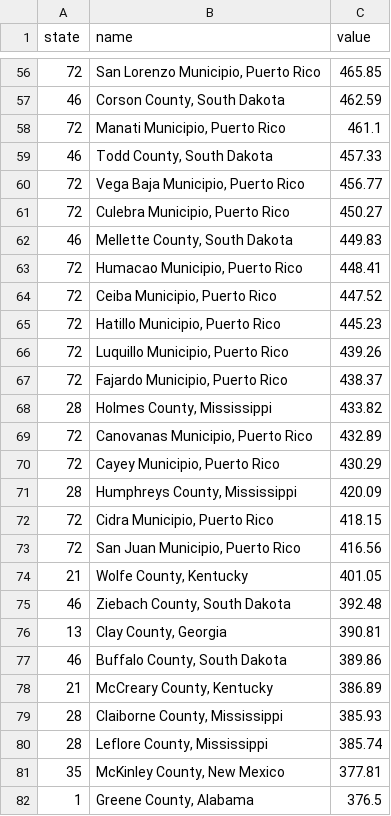
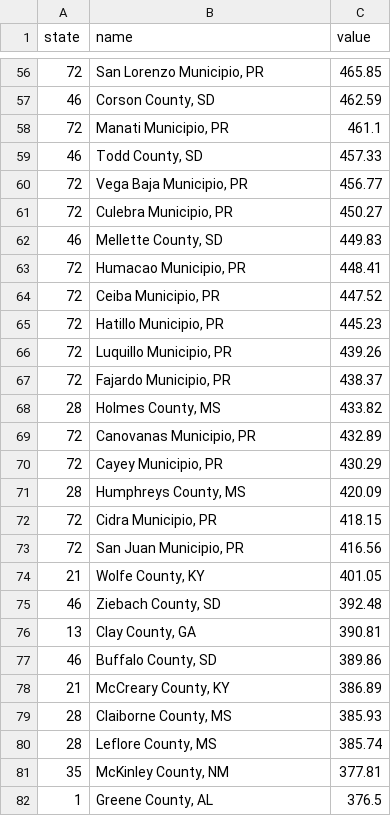
Before and after one commit to sa-express-news/saen-graphicbuilder-graphics, a CSV file: below-poverty-level-100-counties/treemap/app/assets/treemap-data.csv, drawn as a sheet; only a part is shown, gaps mark what is left out; the diff covers the shown part only.

```diff
--- a/below-poverty-level-100-counties/treemap/app/assets/treemap-data.csv
+++ b/below-poverty-level-100-counties/treemap/app/assets/treemap-data.csv
@@ -56,27 +56,27 @@ state,name,value
-72,"San Lorenzo Municipio, Puerto Rico",465.85
-46,"Corson County, South Dakota",462.59
-72,"Manati Municipio, Puerto Rico",461.1
-46,"Todd County, South Dakota",457.33
-72,"Vega Baja Municipio, Puerto Rico",456.77
-72,"Culebra Municipio, Puerto Rico",450.27
-46,"Mellette County, South Dakota",449.83
-72,"Humacao Municipio, Puerto Rico",448.41
-72,"Ceiba Municipio, Puerto Rico",447.52
-72,"Hatillo Municipio, Puerto Rico",445.23
-72,"Luquillo Municipio, Puerto Rico",439.26
-72,"Fajardo Municipio, Puerto Rico",438.37
-28,"Holmes County, Mississippi",433.82
-72,"Canovanas Municipio, Puerto Rico",432.89
-72,"Cayey Municipio, Puerto Rico",430.29
-28,"Humphreys County, Mississippi",420.09
-72,"Cidra Municipio, Puerto Rico",418.15
-72,"San Juan Municipio, Puerto Rico",416.56
-21,"Wolfe County, Kentucky",401.05
-46,"Ziebach County, South Dakota",392.48
-13,"Clay County, Georgia",390.81
-46,"Buffalo County, South Dakota",389.86
-21,"McCreary County, Kentucky",386.89
-28,"Claiborne County, Mississippi",385.93
-28,"Leflore County, Mississippi",385.74
-35,"McKinley County, New Mexico",377.81
-1,"Greene County, Alabama",376.5
+72,"San Lorenzo Municipio, PR",465.85
+46,"Corson County, SD",462.59
+72,"Manati Municipio, PR",461.1
+46,"Todd County, SD",457.33
+72,"Vega Baja Municipio, PR",456.77
+72,"Culebra Municipio, PR",450.27
+46,"Mellette County, SD",449.83
+72,"Humacao Municipio, PR",448.41
+72,"Ceiba Municipio, PR",447.52
+72,"Hatillo Municipio, PR",445.23
+72,"Luquillo Municipio, PR",439.26
+72,"Fajardo Municipio, PR",438.37
+28,"Holmes County, MS",433.82
+72,"Canovanas Municipio, PR",432.89
+72,"Cayey Municipio, PR",430.29
+28,"Humphreys County, MS",420.09
+72,"Cidra Municipio, PR",418.15
+72,"San Juan Municipio, PR",416.56
+21,"Wolfe County, KY",401.05
+46,"Ziebach County, SD",392.48
+13,"Clay County, GA",390.81
+46,"Buffalo County, SD",389.86
+21,"McCreary County, KY",386.89
+28,"Claiborne County, MS",385.93
+28,"Leflore County, MS",385.74
+35,"McKinley County, NM",377.81
+1,"Greene County, AL",376.5
```
Also changed, not shown: 73 edited cells elsewhere in this file, 53 other files.
